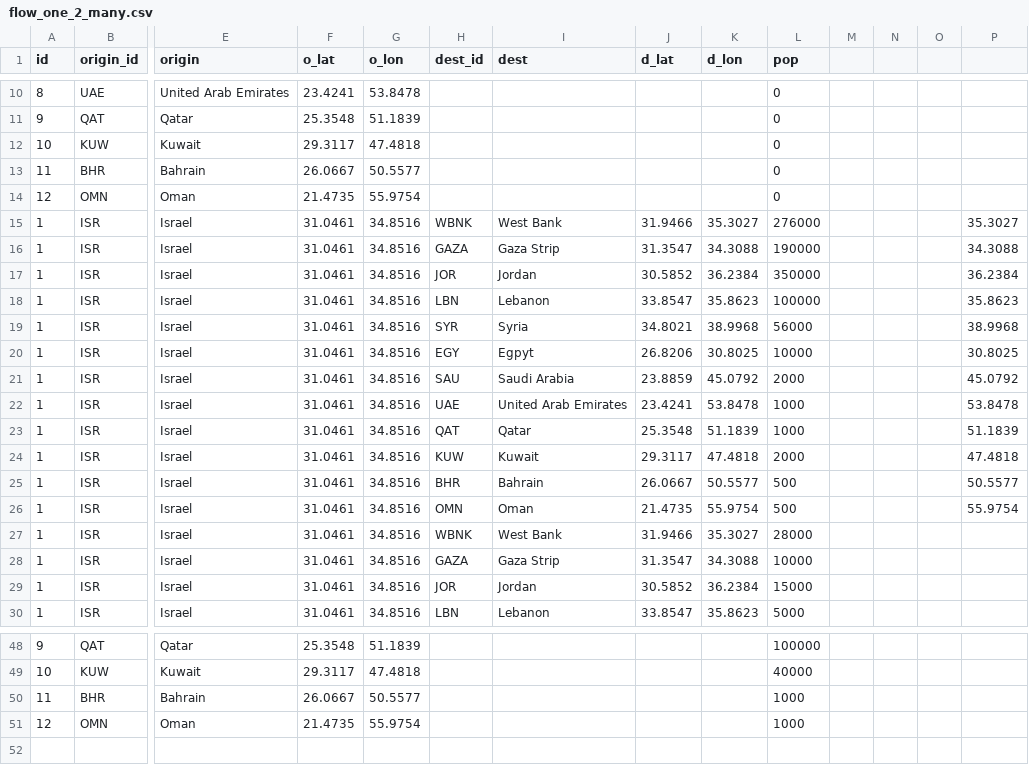
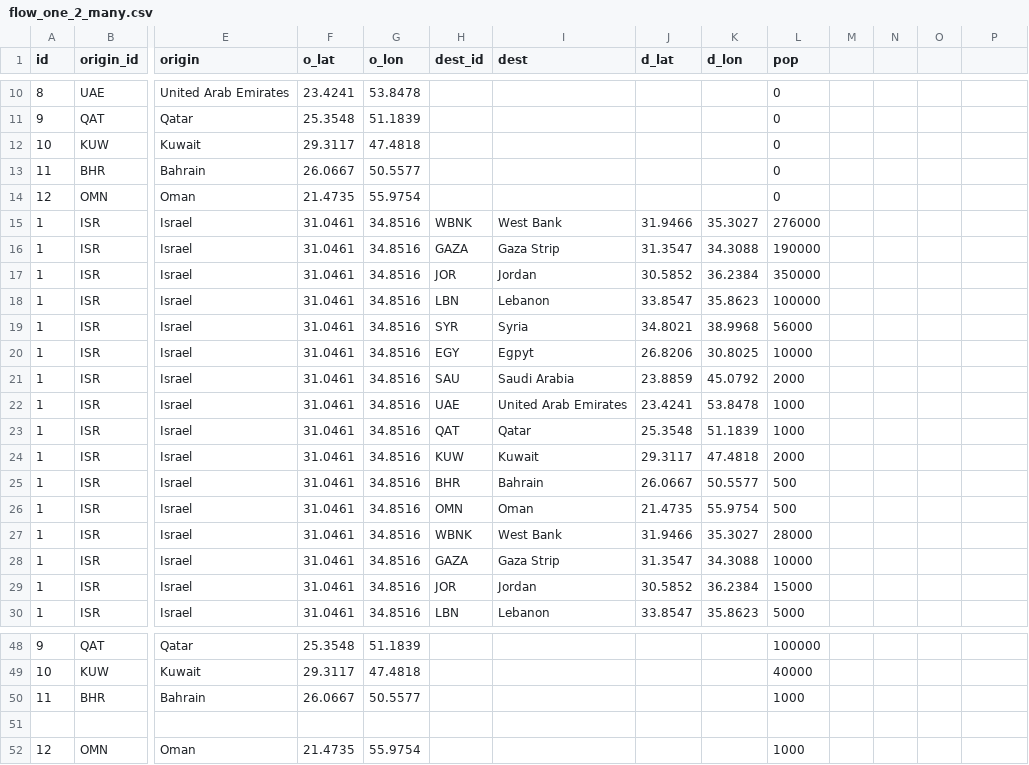
Before and after one commit to jcol4/Migration-Mapping---JSSJ-236, a CSV file: MigrationFlowMap/data/flow_one_2_many.csv, drawn as a sheet; only a part is shown, gaps mark what is left out; rows hold the shown columns only; the diff names each change by its address in the sheet, - before the commit and + after, or states it on an @@ line.

Commit message:
fixed formatting in flow_one_2_many.csv

```diff
--- a/MigrationFlowMap/data/flow_one_2_many.csv
+++ b/MigrationFlowMap/data/flow_one_2_many.csv
-P15: 35.3027
+P15: (empty)
-P16: 34.3088
+P16: (empty)
-P17: 36.2384
+P17: (empty)
-P18: 35.8623
+P18: (empty)
-P19: 38.9968
+P19: (empty)
-P20: 30.8025
+P20: (empty)
-P21: 45.0792
+P21: (empty)
-P22: 53.8478
+P22: (empty)
-P23: 51.1839
+P23: (empty)
-P24: 47.4818
+P24: (empty)
-P25: 50.5577
+P25: (empty)
-P26: 55.9754
+P26: (empty)
+row 51: (empty)
```
